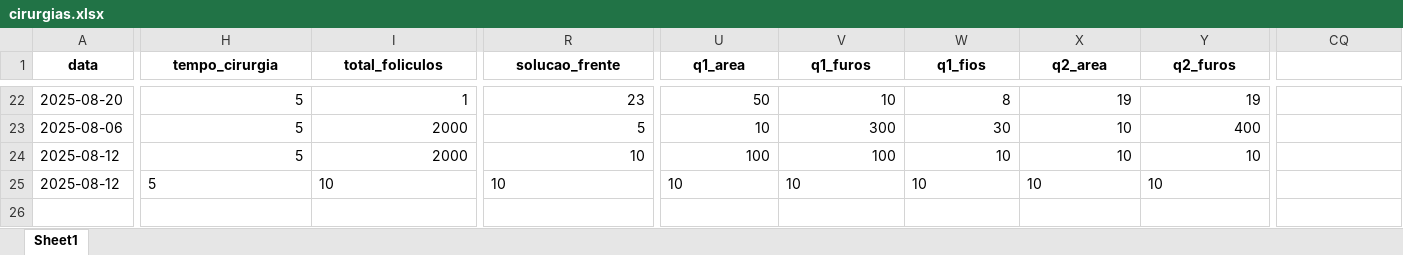
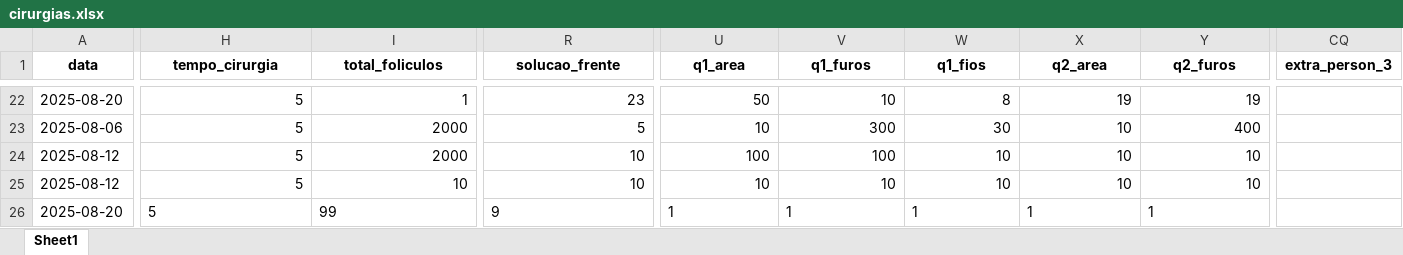
Before and after one commit to tubasile-alt/CapillaryTracker, an Excel workbook: cirurgias.xlsx, sheet Sheet1, drawn as a sheet; only a part is shown, gaps mark what is left out; values as stored, in another font and other column widths than the file's, no borders; rows hold the shown columns only; the diff covers the shown part only; the diff names each change by its address in the sheet, - before the commit and + after, or states it on an @@ line.

```diff
--- a/cirurgias.xlsx (sheet Sheet1)
+++ b/cirurgias.xlsx (sheet Sheet1)
-CQ1: (empty)
+CQ1: extra_person_3
-H25:I25 alignment: left
+H25:I25 alignment: right
-R25 alignment: left
+R25 alignment: right
-U25:Y25 alignment: left
+U25:Y25 alignment: right
+row 26: 2025-08-20 | 5 | 99 | 9 | 1 | 1 | 1 | 1 | 1
```
Also changed, not shown: cell formats elsewhere in this sheet, 1 other file.
